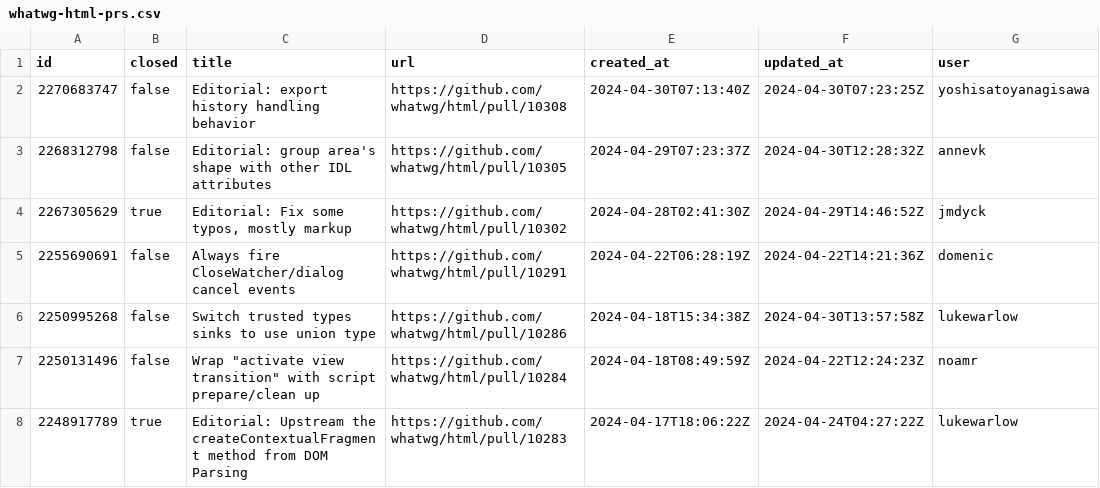
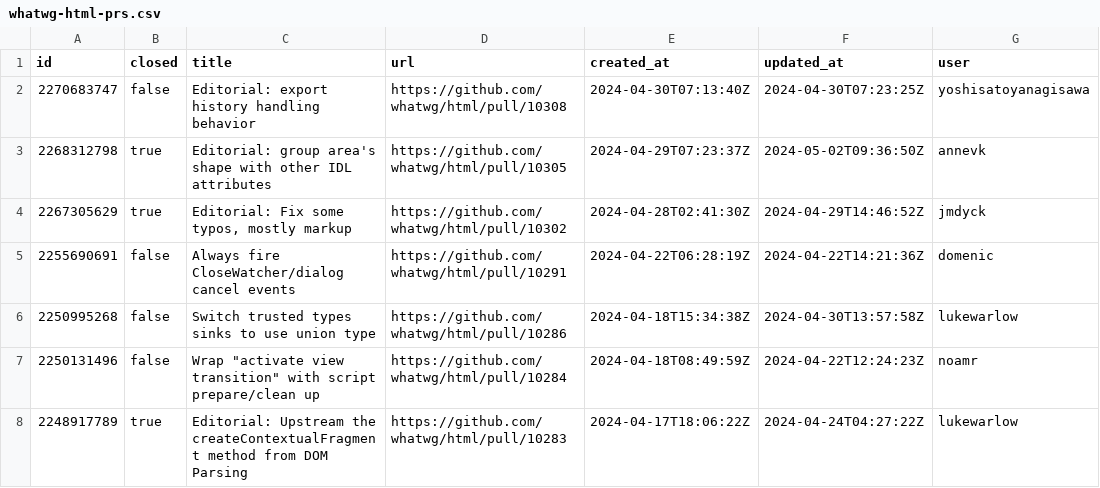
Before and after one commit to bgrins/compat-utils, a CSV file: output/whatwg-html-prs.csv, drawn as a sheet; only a part is shown; the diff names each change by its address in the sheet, - before the commit and + after, or states it on an @@ line.

```diff
--- a/output/whatwg-html-prs.csv
+++ b/output/whatwg-html-prs.csv
-B3 (closed): false
+B3 (closed): true
-F3 (updated_at): 2024-04-30T12:28:32Z
+F3 (updated_at): 2024-05-02T09:36:50Z
```
Also changed, not shown: output/all-comments.csv, output/w3c-clipboard-apis-prs.csv, 2 other files.
